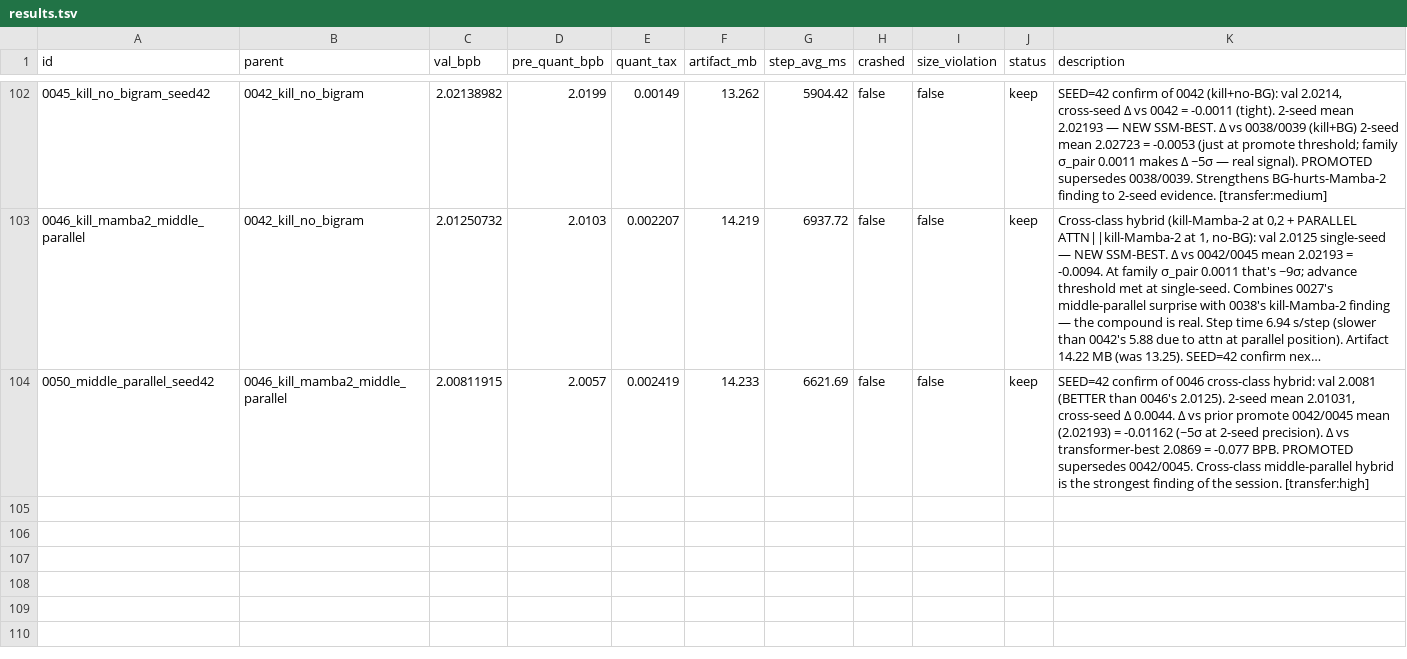
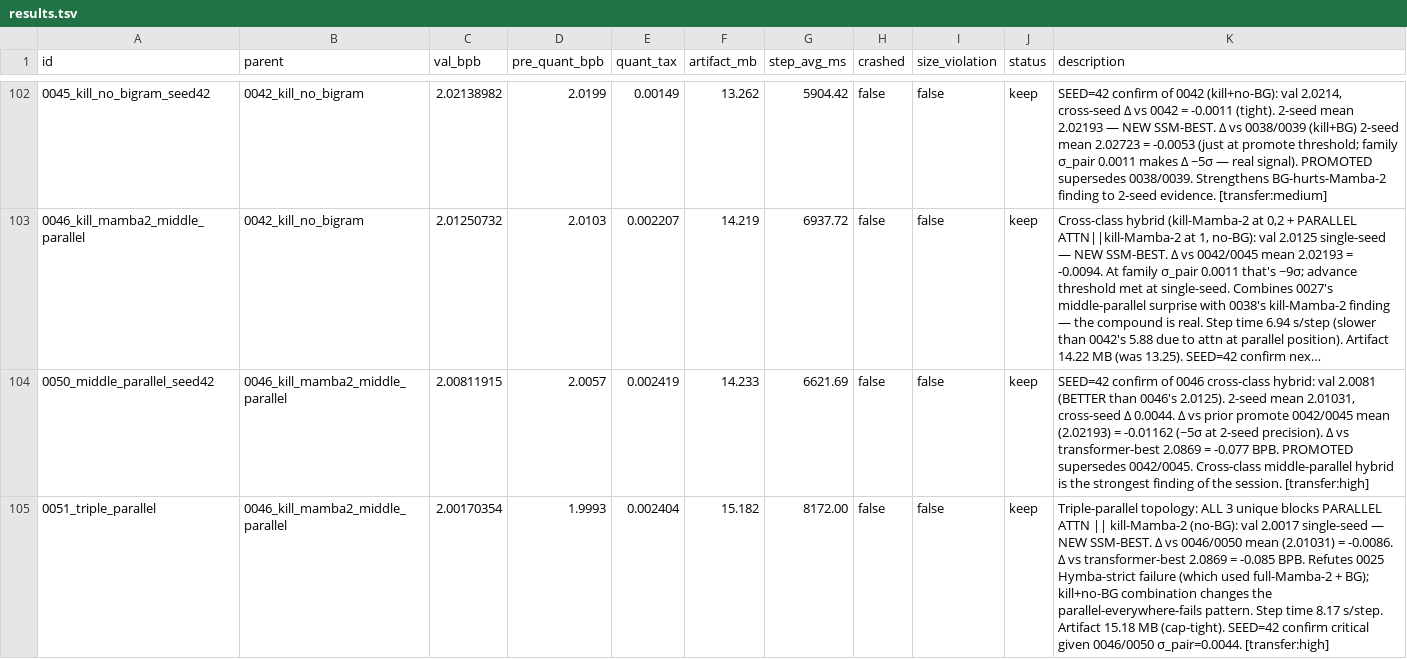
Before and after one commit to openai/parameter-golf, a TSV file: results.tsv, drawn as a sheet; only a part is shown, gaps mark what is left out; long unchanged cells end in ….

```diff
--- a/results.tsv
+++ b/results.tsv
@@ -104 +104,2 @@ id	parent	val_bpb	pre_quant_bpb	quant_tax	artifact_mb	step_avg_ms	crashed	size_v
 0050_middle_parallel_seed42	0046_kill_mamba2_middle_parallel	2.00811915	2.0057	0.002419	14.233	6621.69	false	false	keep	SEED=42 confirm of 0046 cross-class hybrid: val 2.0081 (BETTER than 0046's 2.0125). 2-seed mean 2.01031, cross-seed Δ 0.0044. Δ vs prior promote 0042/0045 mean (2.02193) = -0.01162 (~5σ at 2-seed precision). Δ vs transformer-best 2.0869 = -0.077 BPB. PROMOTED supersedes 0042/0045. Cross-class middle-parallel hybrid is the strongest finding of the session. [transfer:high]
+0051_triple_parallel	0046_kill_mamba2_middle_parallel	2.00170354	1.9993	0.002404	15.182	8172.00	false	false	keep	Triple-parallel topology: ALL 3 unique blocks PARALLEL ATTN || kill-Mamba-2 (no-BG): val 2.0017 single-seed — NEW SSM-BEST. Δ vs 0046/0050 mean (2.01031) = -0.0086. Δ vs transformer-best 2.0869 = -0.085 BPB. Refutes 0025 Hymba-strict failure (which used full-Mamba-2 + BG); kill+no-BG combination changes the parallel-everywhere-fails pattern. Step time 8.17 s/step. Artifact 15.18 MB (cap-tight). SEED=42 confirm critical given 0046/0050 σ_pair=0.0044. [transfer:high]
```
Also changed, not shown: 7 other files.
